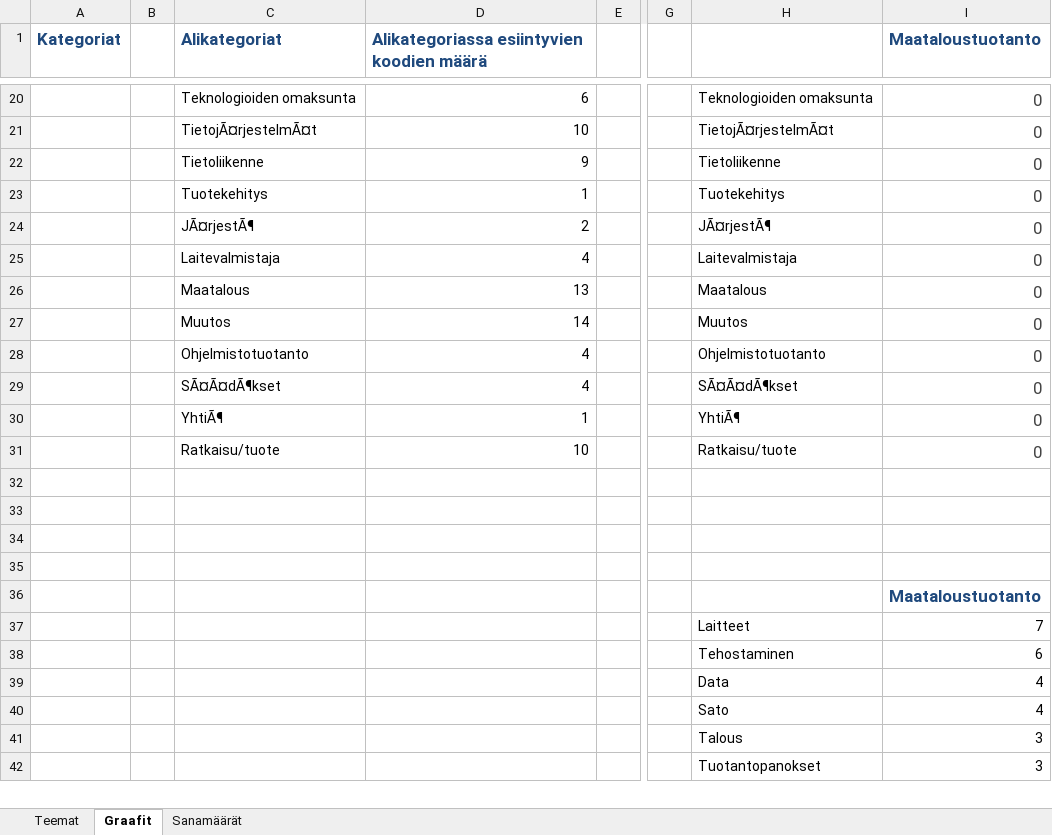
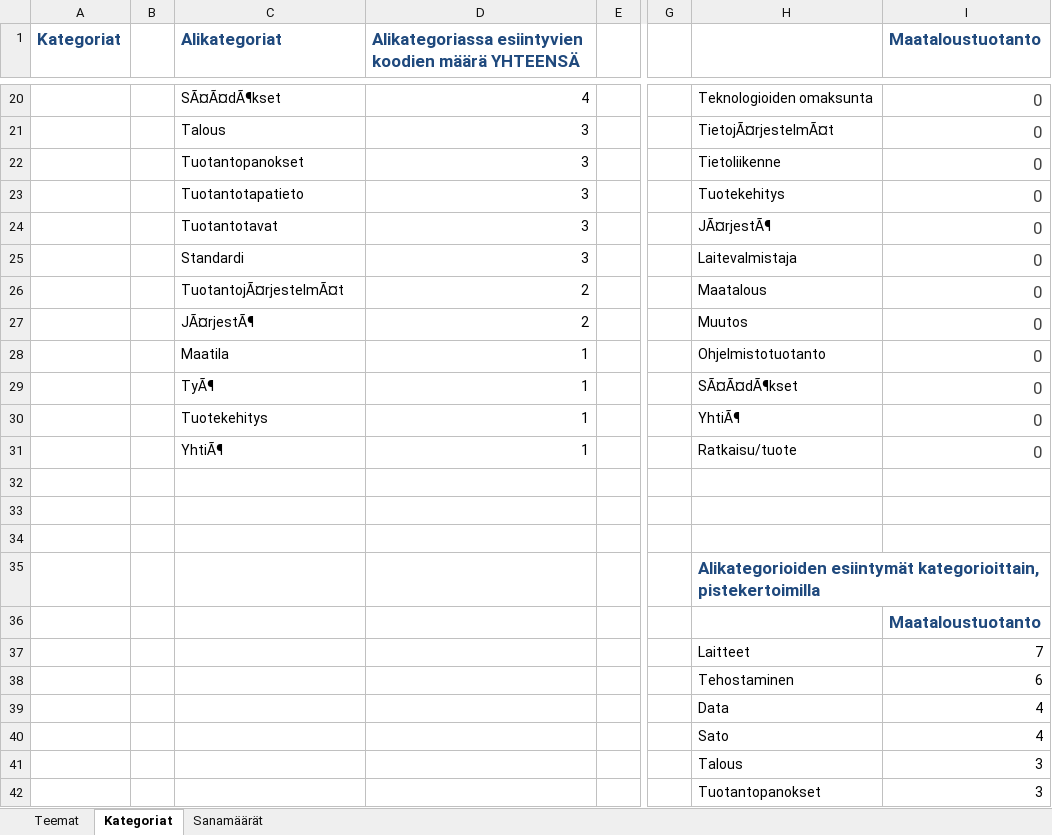
Before and after one commit to tpolvinen/Agri, an Excel workbook: Other_Notes/Koodit copy.xlsx, sheet Kategoriat, drawn as a sheet; only a part is shown, gaps mark what is left out; values as stored, in another font and other column widths than the file's, no borders; charts and pictures and conditional formats not drawn; the diff covers the shown part only; the diff names each change by its address in the sheet, - before the commit and + after, or states it on an @@ line.

```diff
--- a/Other_Notes/Koodit copy.xlsx (sheet Kategoriat)
+++ b/Other_Notes/Koodit copy.xlsx (sheet Kategoriat)
-sheet tab: Graafit
+sheet tab: Kategoriat
-D1: …koodien määrä
+D1: …koodien määrä YHTEENSÄ
-C20 (Alikategoriat): Teknologioiden omaksunta
+C20 (Alikategoriat): SÃ¤Ã¤dÃ¶kset
-D20: 6
+D20: 4
-C21 (Alikategoriat): TietojÃ¤rjestelmÃ¤t
+C21 (Alikategoriat): Talous
-D21: 10
+D21: 3
-C22 (Alikategoriat): Tietoliikenne
+C22 (Alikategoriat): Tuotantopanokset
-D22: 9
+D22: 3
-C23 (Alikategoriat): Tuotekehitys
+C23 (Alikategoriat): Tuotantotapatieto
-D23: 1
+D23: 3
-C24 (Alikategoriat): JÃ¤rjestÃ¶
+C24 (Alikategoriat): Tuotantotavat
-D24: 2
+D24: 3
-C25 (Alikategoriat): Laitevalmistaja
+C25 (Alikategoriat): Standardi
-D25: 4
+D25: 3
-C26 (Alikategoriat): Maatalous
+C26 (Alikategoriat): TuotantojÃ¤rjestelmÃ¤t
-D26: 13
+D26: 2
-C27 (Alikategoriat): Muutos
+C27 (Alikategoriat): JÃ¤rjestÃ¶
-D27: 14
+D27: 2
-C28 (Alikategoriat): Ohjelmistotuotanto
+C28 (Alikategoriat): Maatila
-D28:D29: 4
+D28:D29: 1
-C29 (Alikategoriat): SÃ¤Ã¤dÃ¶kset
+C29 (Alikategoriat): TyÃ¶
-C30 (Alikategoriat): YhtiÃ¶
+C30 (Alikategoriat): Tuotekehitys
-C31 (Alikategoriat): Ratkaisu/tuote
+C31 (Alikategoriat): YhtiÃ¶
-D31: 10
+D31: 1
-H35: (empty)
+H35: Alikategorioiden esiintymät kategorioittain, pistekertoimilla
```
Also changed, not shown: 38 added rows and 34 edited cells elsewhere in this sheet, formulas that keep their value, charts or pictures, 5 other files.
